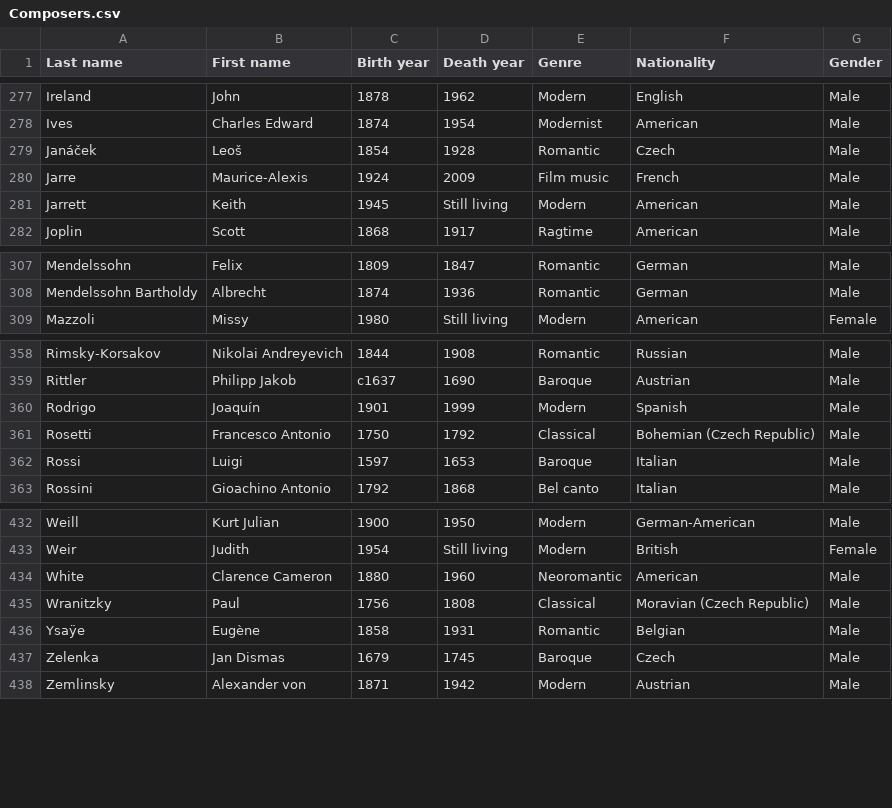
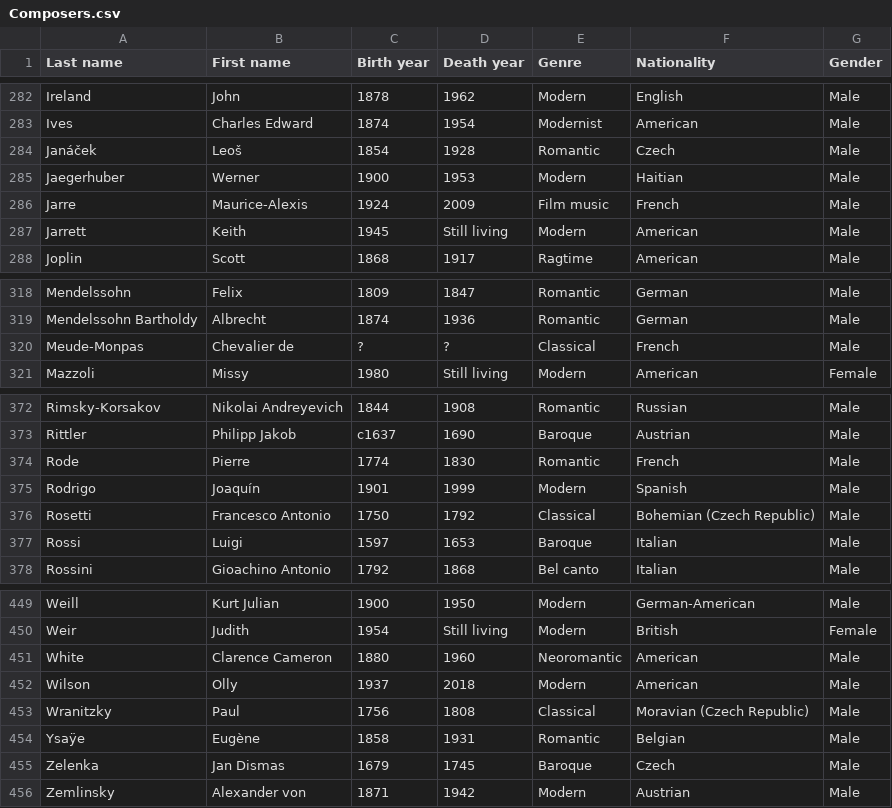
Before and after one commit to glennstreet/datasets, a CSV file: Composers.csv, drawn as a sheet; only a part is shown, gaps mark what is left out; the diff covers the shown part only; the diff names each change by its address in the sheet, - before the commit and + after, or states it on an @@ line.

```diff
--- a/Composers.csv
+++ b/Composers.csv
+row 285: Jaegerhuber | Werner | 1900 | 1953 | Modern | Haitian | Male
+row 320: Meude-Monpas | Chevalier de | ? | ? | Classical | French | Male
+row 374: Rode | Pierre | 1774 | 1830 | Romantic | French | Male
+row 452: Wilson | Olly | 1937 | 2018 | Modern | American | Male
```
Also changed, not shown: 14 added rows and 1 edited cell elsewhere in this file.
